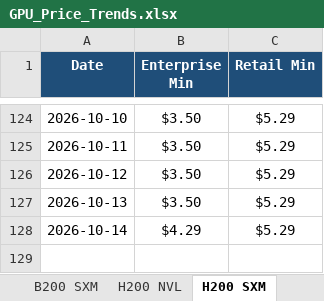
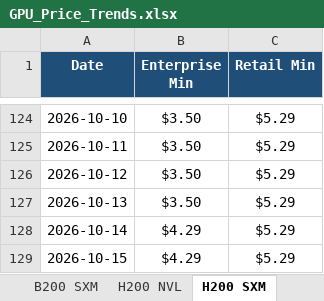
Before and after one commit to ethan2geng/Daily-GPU, an Excel workbook: output/GPU_Price_Trends.xlsx, sheet H200 SXM, drawn as a sheet; only a part is shown, gaps mark what is left out; values as stored, in another font and other column widths than the file's, no borders; charts and pictures not drawn; the diff names each change by its address in the sheet, - before the commit and + after, or states it on an @@ line.

```diff
--- a/output/GPU_Price_Trends.xlsx (sheet H200 SXM)
+++ b/output/GPU_Price_Trends.xlsx (sheet H200 SXM)
+row 129: 2026-10-15 | $4.29 | $5.29
```
Also changed, not shown: sheet H100 SXM5, sheet L40S, sheet B200 SXM, sheet H200 NVL, sheet H100 NVL, sheet Instinct MI300X, 5 more sheets, charts or pictures, 3 other files.
